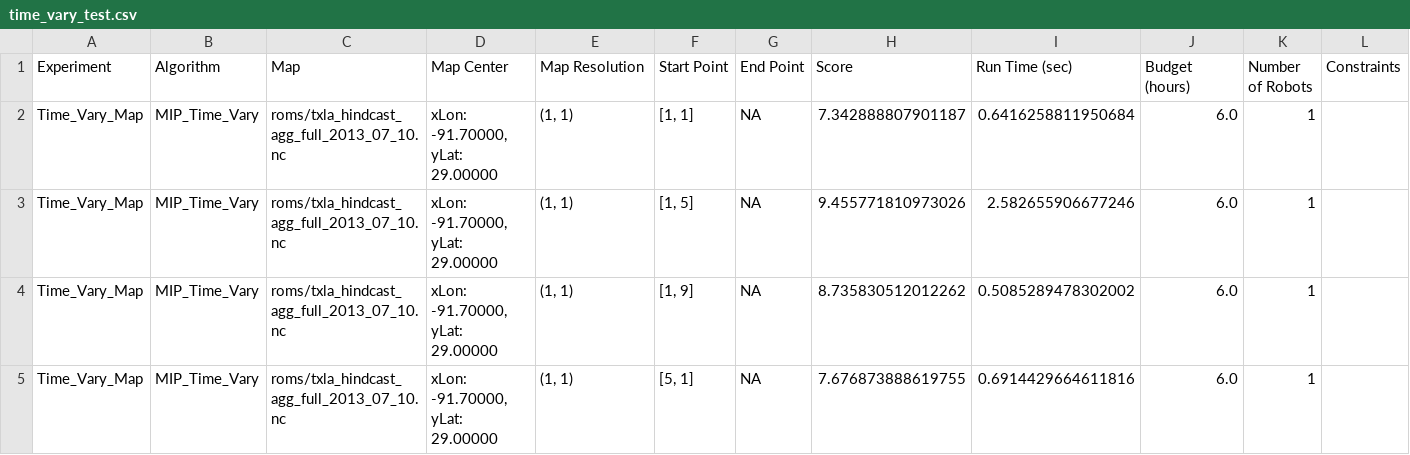
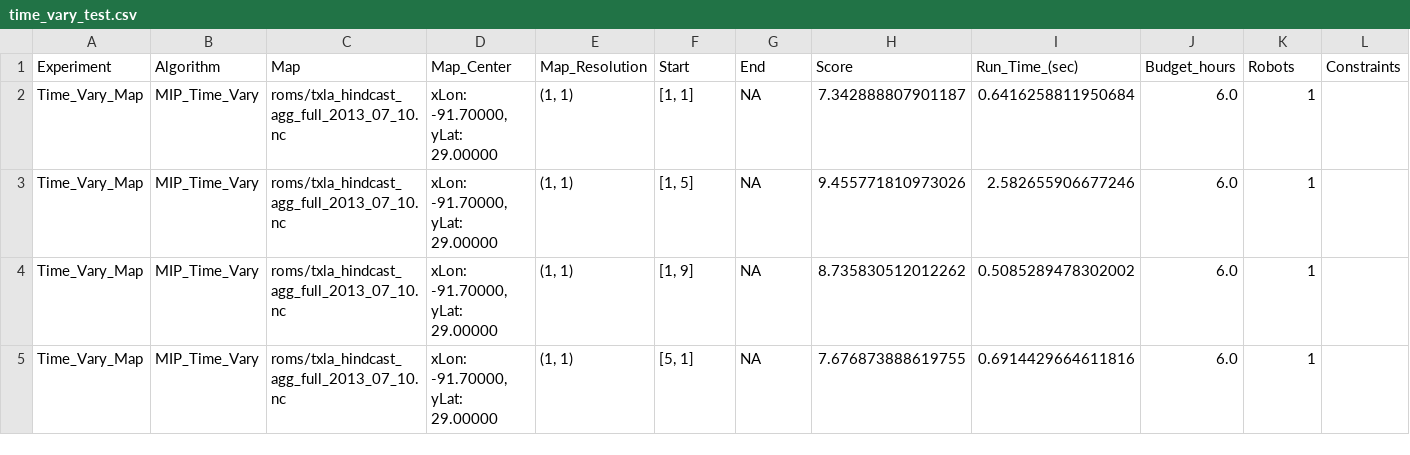
Before and after one commit to mlfrantz/OSU_MS_Robotics_Thesis, a CSV file: data/time_vary_test.csv, drawn as a sheet; only a part is shown.

```diff
--- a/data/time_vary_test.csv
+++ b/data/time_vary_test.csv
@@ -1,2 +1,2 @@
-Experiment,Algorithm,Map,Map Center,Map Resolution,Start Point,End Point,Score,Run Time (sec),Budget (hours),Number of Robots,Constraints
+Experiment,Algorithm,Map,Map_Center,Map_Resolution,Start,End,Score,Run_Time_(sec),Budget_hours,Robots,Constraints
 Time_Vary_Map,MIP_Time_Vary,roms/txla_hindcast_agg_full_2013_07_10.nc,"xLon: -91.70000, yLat: 29.00000","(1, 1)","[1, 1]",NA,7.342888807901187,0.6416258811950684,6.0,1,
```
Also changed, not shown: 1 other file.
